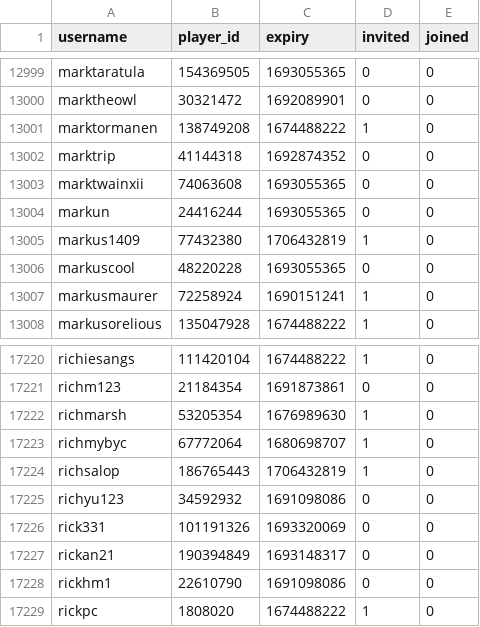
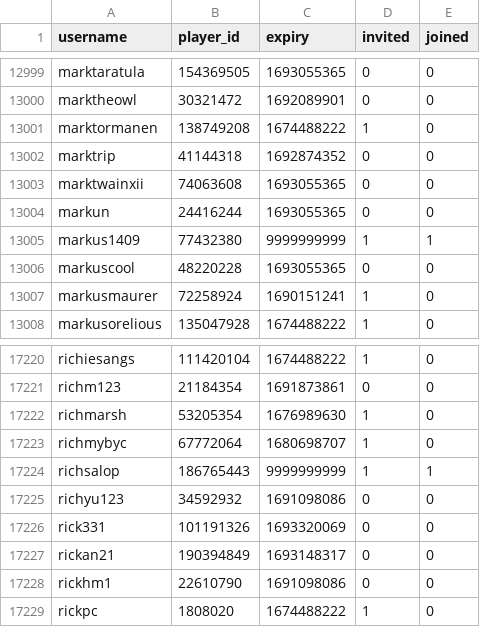
Before and after one commit to Sootopolis/tgbe-tools, a CSV file: scanned.csv, drawn as a sheet; only a part is shown, gaps mark what is left out.

```diff
--- a/scanned.csv
+++ b/scanned.csv
@@ -13004,3 +13004,3 @@ marktwainxii,74063608,1693055365,0,0
 markun,24416244,1693055365,0,0
-markus1409,77432380,1706432819,1,0
+markus1409,77432380,9999999999,1,1
 markuscool,48220228,1693055365,0,0
@@ -17223,3 +17223,3 @@ richmarsh,53205354,1676989630,1,0
 richmybyc,67772064,1680698707,1,0
-richsalop,186765443,1706432819,1,0
+richsalop,186765443,9999999999,1,1
 richyu123,34592932,1691098086,0,0
```
Also changed, not shown: members.csv.
